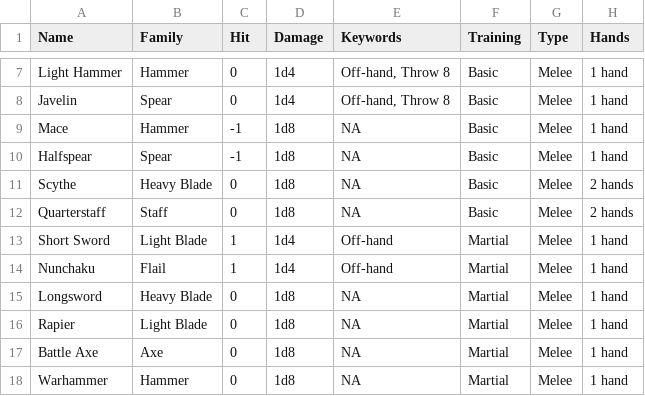
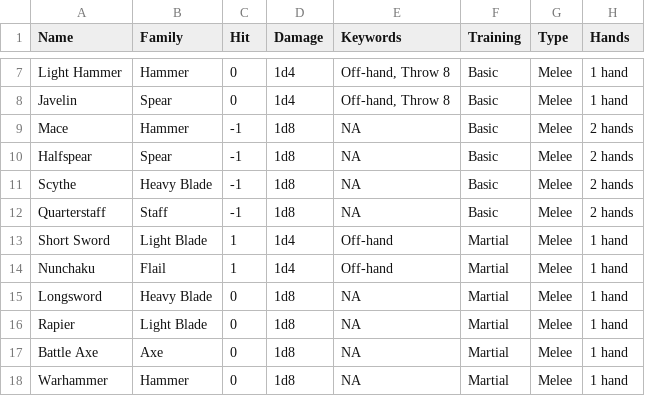
Before and after one commit to capelastegui/sfrpg, a CSV file: inst/raw/character_creation/weapons.csv, drawn as a sheet; only a part is shown, gaps mark what is left out.

Commit message:
feature #43; Balance pass - Basic Melee weapons

```diff
--- a/inst/raw/character_creation/weapons.csv
+++ b/inst/raw/character_creation/weapons.csv
@@ -8,6 +8,6 @@ Light Hammer,Hammer,0,1d4,"Off-hand, Throw 8",Basic,Melee,1 hand
 Javelin,Spear,0,1d4,"Off-hand, Throw 8",Basic,Melee,1 hand
-Mace,Hammer,-1,1d8,NA,Basic,Melee,1 hand
-Halfspear,Spear,-1,1d8,NA,Basic,Melee,1 hand
-Scythe,Heavy Blade,0,1d8,NA,Basic,Melee,2 hands
-Quarterstaff,Staff,0,1d8,NA,Basic,Melee,2 hands
+Mace,Hammer,-1,1d8,NA,Basic,Melee,2 hands
+Halfspear,Spear,-1,1d8,NA,Basic,Melee,2 hands
+Scythe,Heavy Blade,-1,1d8,NA,Basic,Melee,2 hands
+Quarterstaff,Staff,-1,1d8,NA,Basic,Melee,2 hands
 Short Sword,Light Blade,1,1d4,Off-hand,Martial,Melee,1 hand
```
